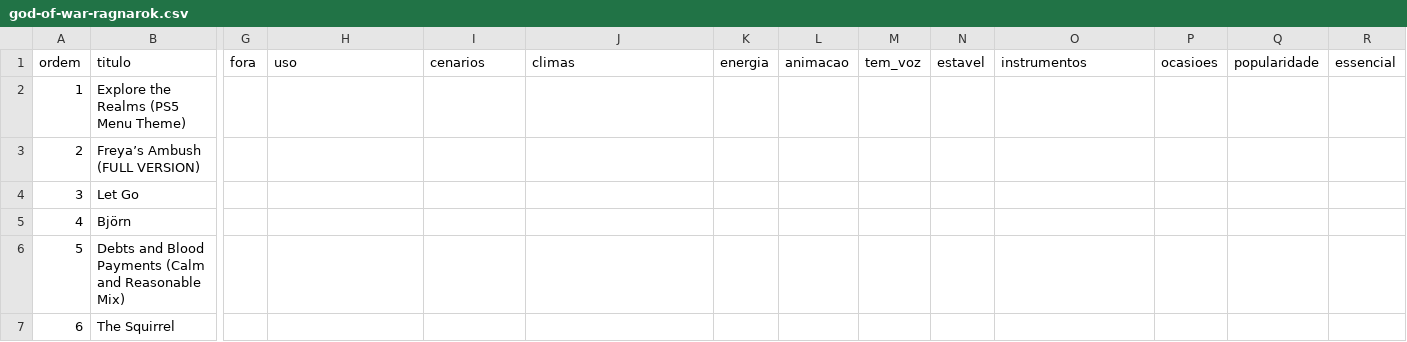
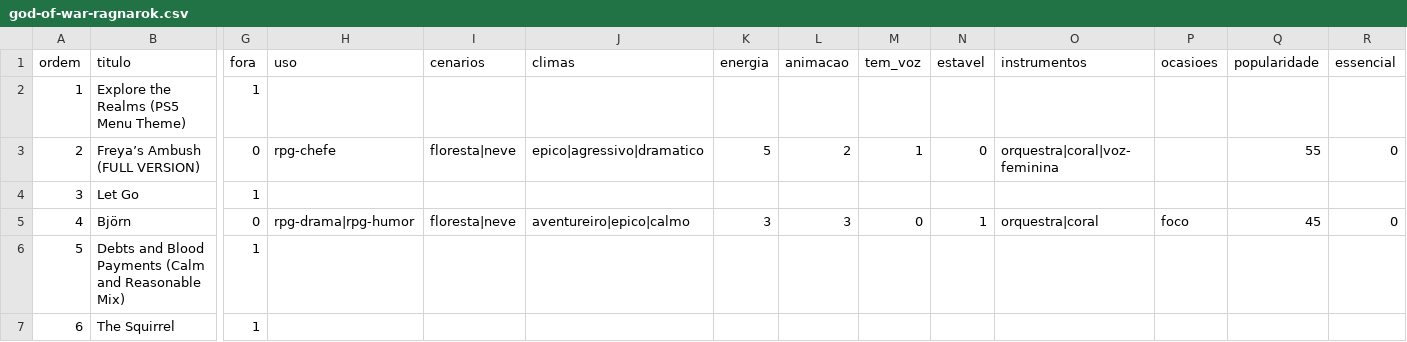
Before and after one commit to Marcelao98/Projeto-Frederico, a CSV file: acervo/catalogo/ost/faixas/god-of-war-ragnarok.csv, drawn as a sheet; only a part is shown, gaps mark what is left out; the diff covers the shown part only; the diff names each change by its address in the sheet, - before the commit and + after, or states it on an @@ line.

```diff
--- a/acervo/catalogo/ost/faixas/god-of-war-ragnarok.csv
+++ b/acervo/catalogo/ost/faixas/god-of-war-ragnarok.csv
-G2 (fora): (empty)
+G2 (fora): 1
-G3 (fora): (empty)
+G3 (fora): 0
-H3 (uso): (empty)
+H3 (uso): rpg-chefe
-I3 (cenarios): (empty)
+I3 (cenarios): floresta|neve
-J3 (climas): (empty)
+J3 (climas): epico|agressivo|dramatico
-K3 (energia): (empty)
+K3 (energia): 5
-L3 (animacao): (empty)
+L3 (animacao): 2
-M3 (tem_voz): (empty)
+M3 (tem_voz): 1
-N3 (estavel): (empty)
+N3 (estavel): 0
-O3 (instrumentos): (empty)
+O3 (instrumentos): orquestra|coral|voz-feminina
-Q3 (popularidade): (empty)
+Q3 (popularidade): 55
-R3 (essencial): (empty)
+R3 (essencial): 0
-G4 (fora): (empty)
+G4 (fora): 1
-G5 (fora): (empty)
+G5 (fora): 0
-H5 (uso): (empty)
+H5 (uso): rpg-drama|rpg-humor
-I5 (cenarios): (empty)
+I5 (cenarios): floresta|neve
-J5 (climas): (empty)
+J5 (climas): aventureiro|epico|calmo
-K5 (energia): (empty)
+K5 (energia): 3
-L5 (animacao): (empty)
+L5 (animacao): 3
-M5 (tem_voz): (empty)
+M5 (tem_voz): 0
-N5 (estavel): (empty)
+N5 (estavel): 1
-O5 (instrumentos): (empty)
+O5 (instrumentos): orquestra|coral
-P5 (ocasioes): (empty)
+P5 (ocasioes): foco
-Q5 (popularidade): (empty)
+Q5 (popularidade): 45
-R5 (essencial): (empty)
+R5 (essencial): 0
-G6:G7 (fora): (empty)
+G6:G7 (fora): 1
```
Also changed, not shown: 137 edited cells elsewhere in this file, acervo/catalogo/musica_artista.csv, acervo/catalogo/musica_genero.csv, 9 other files.
